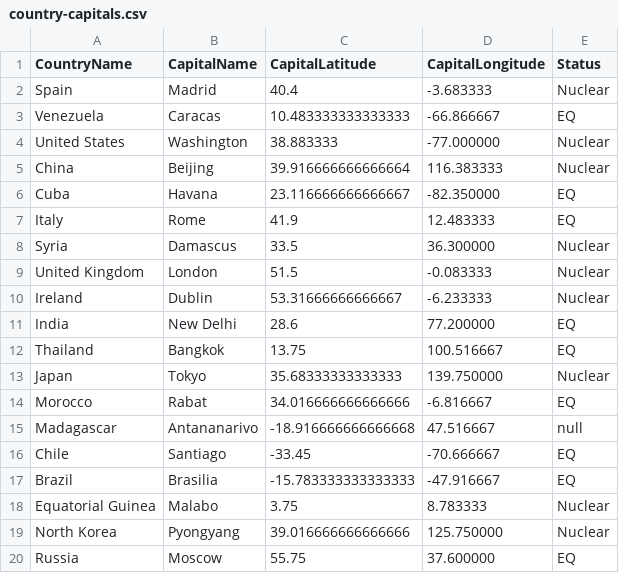
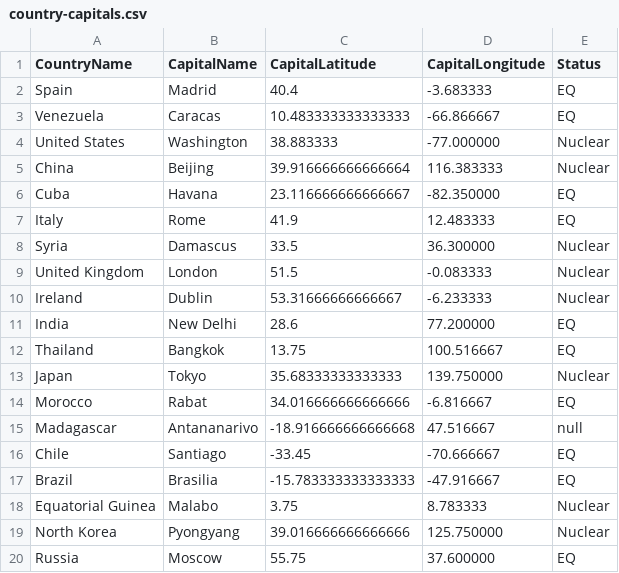
Before and after one commit to Victorgzv/OOP-1Assignment, a CSV file: sketch_161122e/data/country-capitals.csv, drawn as a sheet.

```diff
--- a/sketch_161122e/data/country-capitals.csv
+++ b/sketch_161122e/data/country-capitals.csv
@@ -1,3 +1,3 @@
 CountryName,CapitalName,CapitalLatitude,CapitalLongitude,Status
-Spain,Madrid,40.4,-3.683333,Nuclear
+Spain,Madrid,40.4,-3.683333,EQ
 Venezuela,Caracas,10.483333333333333,-66.866667,EQ
```
Also changed, not shown: 3 other files.
